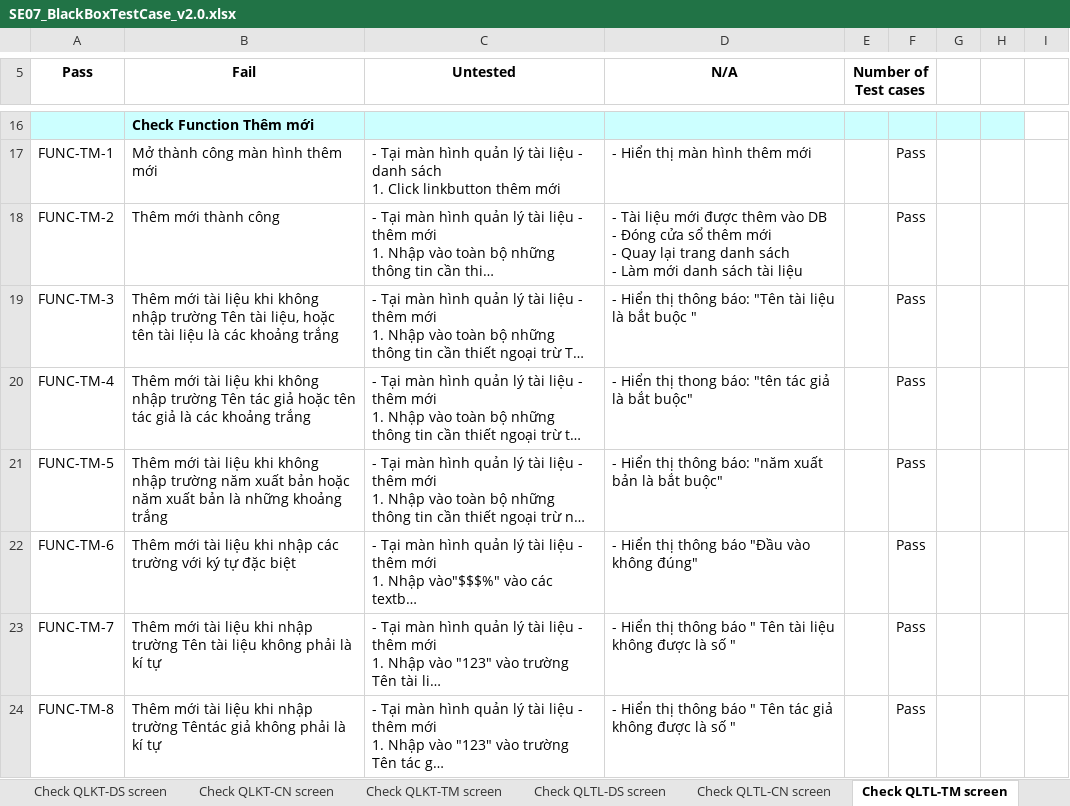
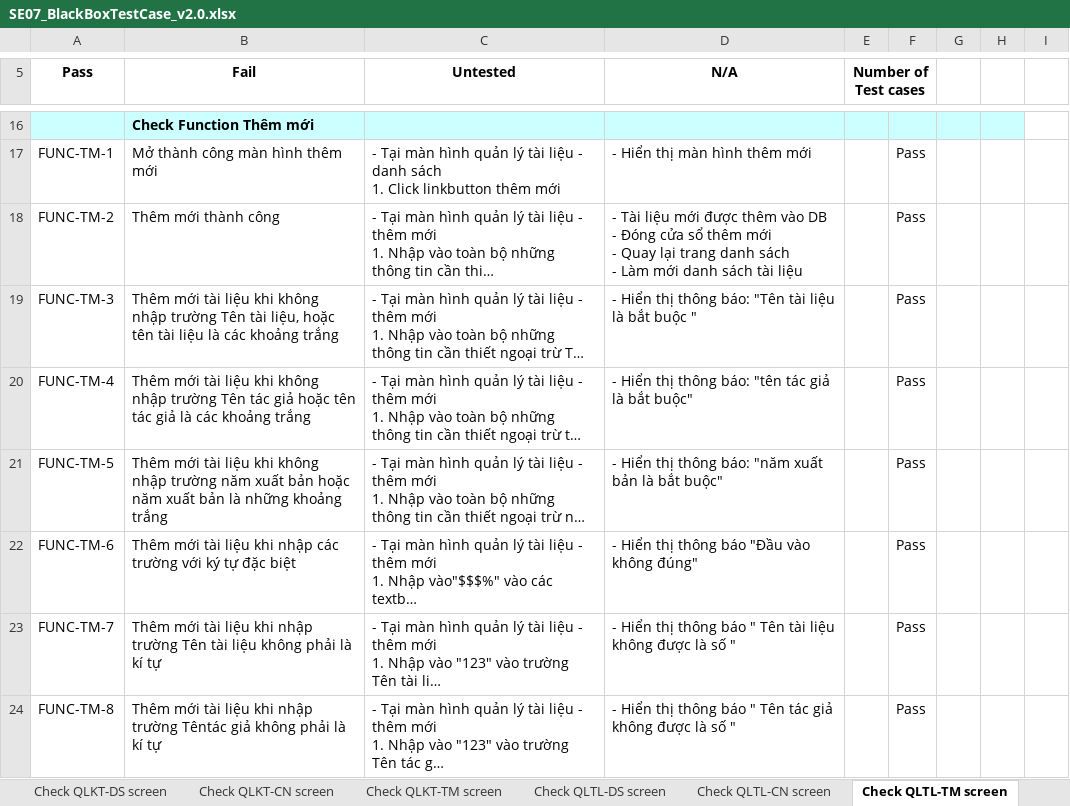
Before and after one commit to Huannguyenit/SE07_HeThongThiTracNghiemTrucTuyen, an Excel workbook: Docs/SE07_BlackBoxTestCase_v2.0.xlsx, sheet Check QLTL-TM screen, drawn as a sheet; only a part is shown, gaps mark what is left out; long unchanged cells end in …; values as stored, in another font and other column widths than the file's, no borders; the diff names each change by its address in the sheet, - before the commit and + after, or states it on an @@ line.

```diff
--- a/Docs/SE07_BlackBoxTestCase_v2.0.xlsx (sheet Check QLTL-TM screen)
+++ b/Docs/SE07_BlackBoxTestCase_v2.0.xlsx (sheet Check QLTL-TM screen)
-D20 (N/A): …Hiển thị thong báo: "tên…
+D20 (N/A): …Hiển thị thông báo: "tên…
```
Also changed, not shown: sheet Check TGT-TGT Screen, sheet Check QLTL-CN screen.
